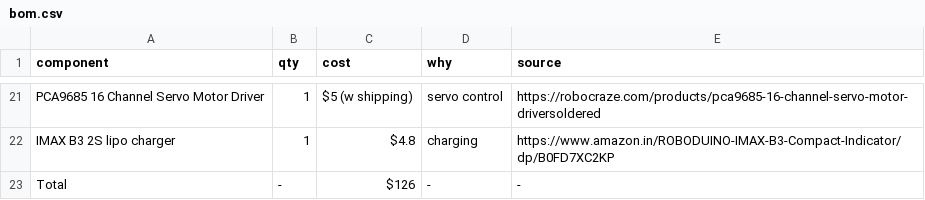
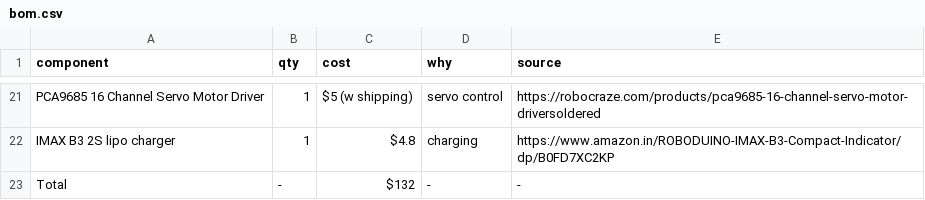
Before and after one commit to dialgorithm/turnt, a CSV file: bom.csv, drawn as a sheet; only a part is shown, gaps mark what is left out.

Commit message:
Update bom.csv

```diff
--- a/bom.csv
+++ b/bom.csv
@@ -22,2 +22,2 @@ PCA9685 16 Channel Servo Motor Driver, 1, $5 (w shipping), servo control, https:
 IMAX B3 2S lipo charger, 1, $4.8, charging, https://www.amazon.in/ROBODUINO-IMAX-B3-Compact-Indicator/dp/B0FD7XC2KP
-Total, -, $126, -, -
+Total, -, $132, -, -
```
